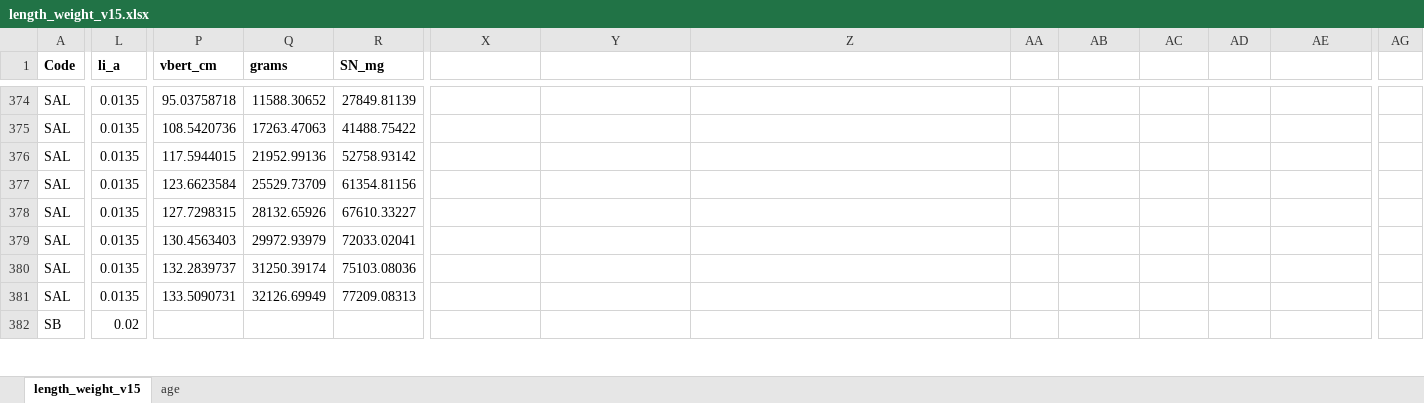
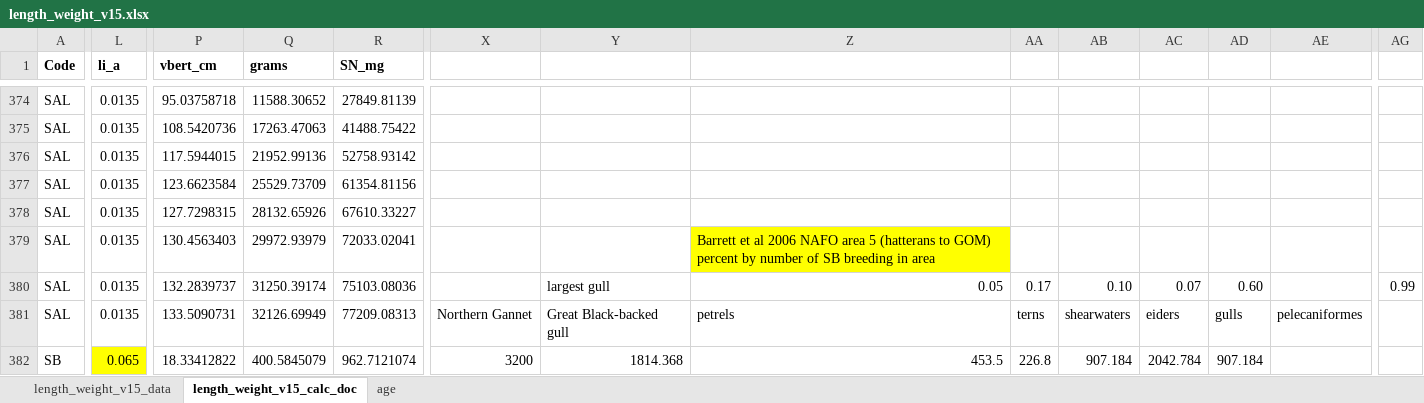
Before and after one commit to NEFSC/READ-EDAB-neusAtlantis, an Excel workbook: R/length_weight_v15.xlsx, sheet length_weight_v15_calc_doc, drawn as a sheet; only a part is shown, gaps mark what is left out; values as stored, in another font and other column widths than the file's, no borders; the diff covers the shown part only; the diff names each change by its address in the sheet, - before the commit and + after, or states it on an @@ line.

```diff
--- a/R/length_weight_v15.xlsx (sheet length_weight_v15_calc_doc)
+++ b/R/length_weight_v15.xlsx (sheet length_weight_v15_calc_doc)
-sheet tab: length_weight_v15
+sheet tab: length_weight_v15_calc_doc
+sheet tab: length_weight_v15_data
-Z379: (empty)
+Z379: Barrett et al 2006 NAFO area 5 (hatterans to GOM) percent by number of SB breeding in area
-Z379 fill: none
+Z379 fill: #FFFF00
-Y380: (empty)
+Y380: largest gull
-Z380: (empty)
+Z380: 0.05
-AA380: (empty)
+AA380: 0.17
-AB380: (empty)
+AB380: 0.10
-AC380: (empty)
+AC380: 0.07
-AD380: (empty)
+AD380: 0.60
-AG380: (empty)
+AG380: 0.99
-X381: (empty)
+X381: Northern Gannet
-Y381: (empty)
+Y381: Great Black-backed gull
-Z381: (empty)
+Z381: petrels
-AA381: (empty)
+AA381: terns
-AB381: (empty)
+AB381: shearwaters
-AC381: (empty)
+AC381: eiders
-AD381: (empty)
+AD381: gulls
-AE381: (empty)
+AE381: pelecaniformes
-L382 (li_a): 0.02
+L382 (li_a): 0.065
-L382 fill: none
+L382 fill: #FFFF00
-P382 (vbert_cm): (empty)
+P382 (vbert_cm): 18.33412822
-Q382 (grams): (empty)
+Q382 (grams): 400.5845079
-R382 (SN_mg): (empty)
+R382 (SN_mg): 962.7121074
-X382: (empty)
+X382: 3200
-Y382: (empty)
+Y382: 1814.368
-Z382: (empty)
+Z382: 453.5
-AA382: (empty)
+AA382: 226.8
-AB382: (empty)
+AB382: 907.184
-AC382: (empty)
+AC382: 2042.784
-AD382: (empty)
+AD382: 907.184
```
Also changed, not shown: 214 edited cells and cell formats elsewhere in this sheet, 2 other files.
